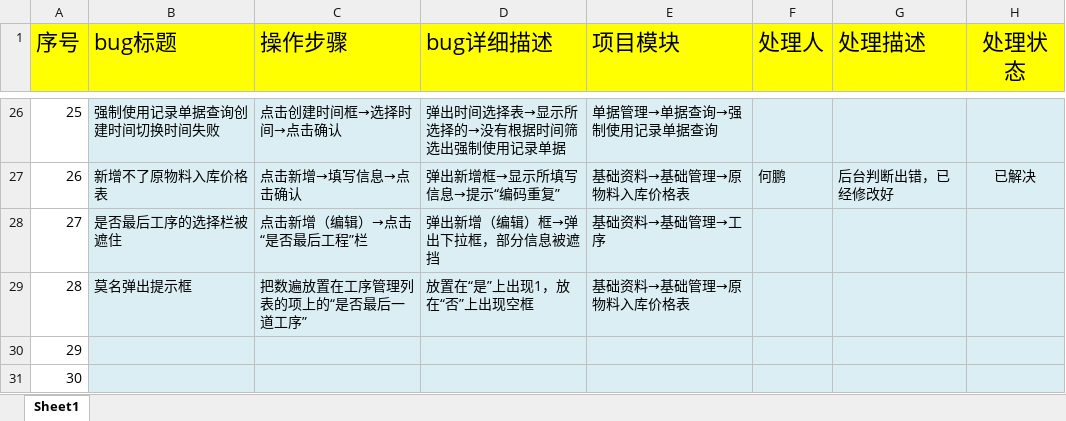
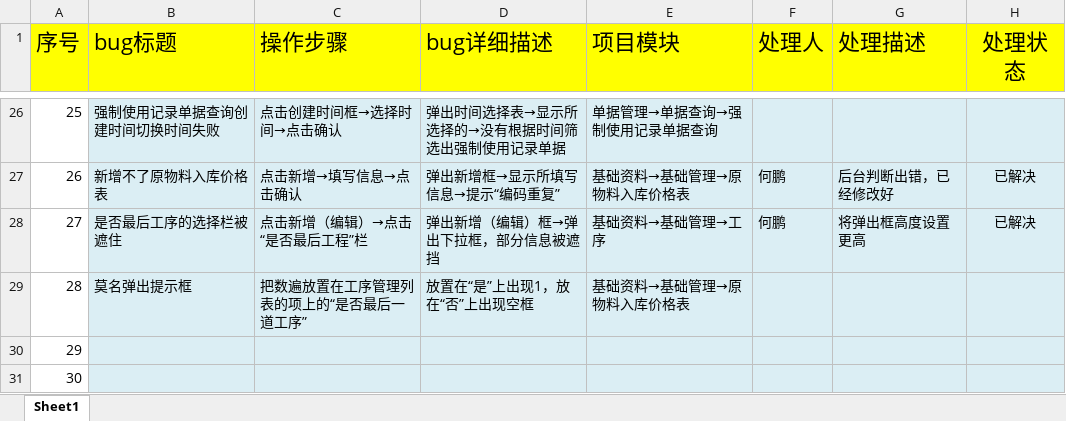
Before and after one commit to zhouyb1/BeiJing_MES, an Excel workbook: Source/bug处理记录/MES系统bug解决记录.xlsx, sheet Sheet1, drawn as a sheet; only a part is shown, gaps mark what is left out; values as stored, in another font and other column widths than the file's, no borders; charts and pictures and conditional formats not drawn; the diff names each change by its address in the sheet, - before the commit and + after, or states it on an @@ line.

Commit message:
no commit message

```diff
--- a/Source/bug处理记录/MES系统bug解决记录.xlsx (sheet Sheet1)
+++ b/Source/bug处理记录/MES系统bug解决记录.xlsx (sheet Sheet1)
-F28 (处理人): (empty)
+F28 (处理人): 何鹏
-G28 (处理描述): (empty)
+G28 (处理描述): 将弹出框高度设置更高
-H28 (处理状态): (empty)
+H28 (处理状态): 已解决
```
Also changed, not shown: charts or pictures.
